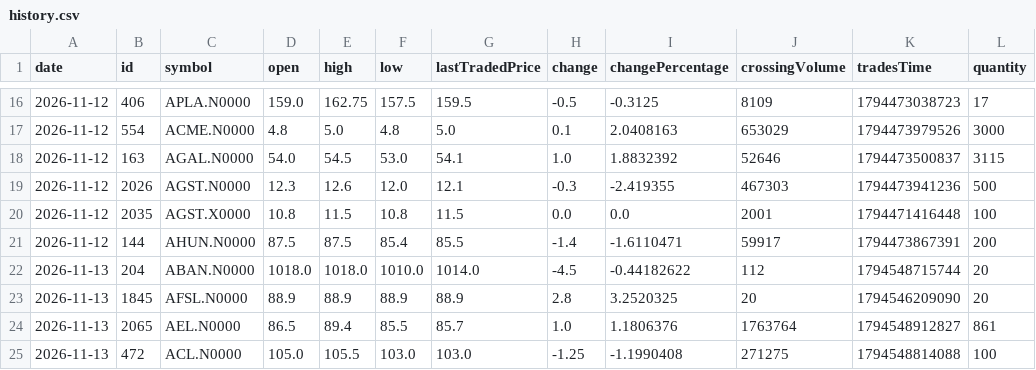
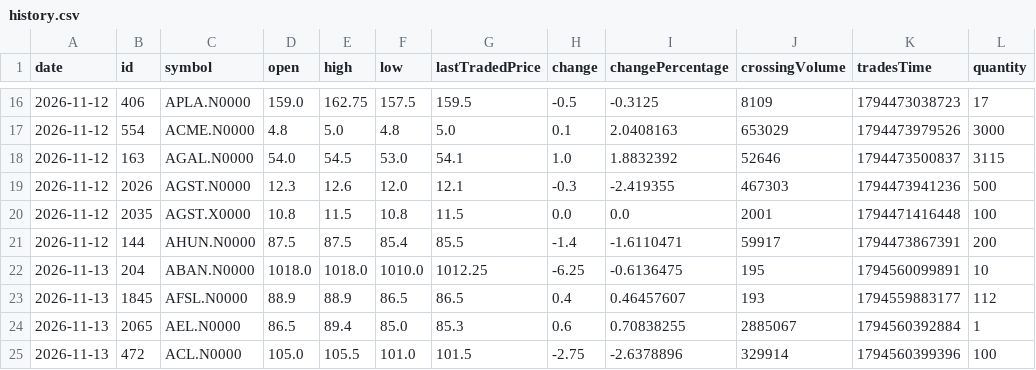
Before and after one commit to dahamdeshapriya6-hub/cse-bot, a CSV file: data/history.csv, drawn as a sheet; only a part is shown, gaps mark what is left out; the diff covers the shown part only.

```diff
--- a/data/history.csv
+++ b/data/history.csv
@@ -21,5 +21,5 @@ date,id,symbol,open,high,low,lastTradedPrice,change,changePercentage,crossingVol
 2026-11-12,144,AHUN.N0000,87.5,87.5,85.4,85.5,-1.4,-1.6110471,59917,1794473867391,200
-2026-11-13,204,ABAN.N0000,1018.0,1018.0,1010.0,1014.0,-4.5,-0.44182622,112,1794548715744,20
-2026-11-13,1845,AFSL.N0000,88.9,88.9,88.9,88.9,2.8,3.2520325,20,1794546209090,20
-2026-11-13,2065,AEL.N0000,86.5,89.4,85.5,85.7,1.0,1.1806376,1763764,1794548912827,861
-2026-11-13,472,ACL.N0000,105.0,105.5,103.0,103.0,-1.25,-1.1990408,271275,1794548814088,100
+2026-11-13,204,ABAN.N0000,1018.0,1018.0,1010.0,1012.25,-6.25,-0.6136475,195,1794560099891,10
+2026-11-13,1845,AFSL.N0000,88.9,88.9,86.5,86.5,0.4,0.46457607,193,1794559883177,112
+2026-11-13,2065,AEL.N0000,86.5,89.4,85.0,85.3,0.6,0.70838255,2885067,1794560392884,1
+2026-11-13,472,ACL.N0000,105.0,105.5,101.0,101.5,-2.75,-2.6378896,329914,1794560399396,100
```
Also changed, not shown: 35 edited cells elsewhere in this file, data/shares.csv, 7 other files.
